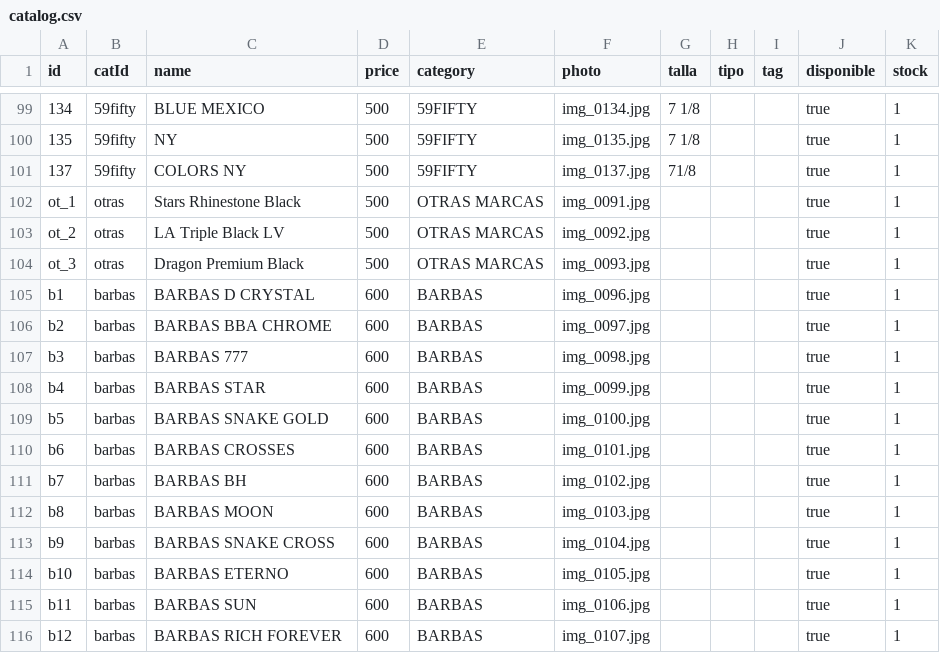
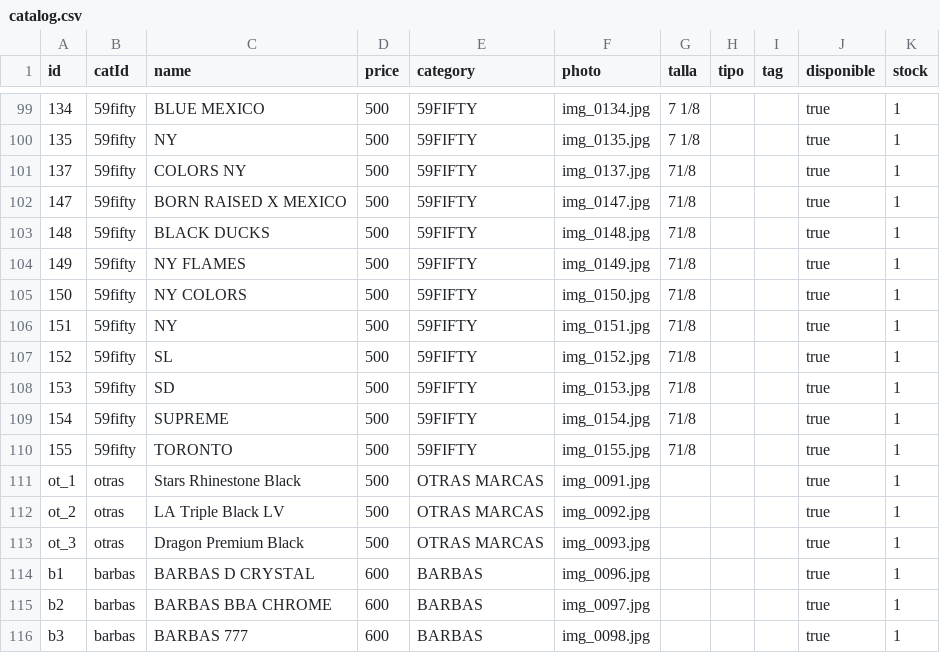
Before and after one commit to desertclub25/desertclub25.github.io, a CSV file: catalog.csv, drawn as a sheet; only a part is shown, gaps mark what is left out; the shorter side is filled out with more unchanged rows; the diff names each change by its address in the sheet, - before the commit and + after, or states it on an @@ line.

Commit message:
Actualizar catálogo desde Admin — 12/11/2026, 9:48:38 p.m.

```diff
--- a/catalog.csv
+++ b/catalog.csv
+row 102: 147 | 59fifty | BORN RAISED X MEXICO | 500 | 59FIFTY | img_0147.jpg | 71/8 |  |  | true | 1
+row 103: 148 | 59fifty | BLACK DUCKS | 500 | 59FIFTY | img_0148.jpg | 71/8 |  |  | true | 1
+row 104: 149 | 59fifty | NY FLAMES | 500 | 59FIFTY | img_0149.jpg | 71/8 |  |  | true | 1
+row 105: 150 | 59fifty | NY COLORS | 500 | 59FIFTY | img_0150.jpg | 71/8 |  |  | true | 1
+row 106: 151 | 59fifty | NY | 500 | 59FIFTY | img_0151.jpg | 71/8 |  |  | true | 1
+row 107: 152 | 59fifty | SL | 500 | 59FIFTY | img_0152.jpg | 71/8 |  |  | true | 1
+row 108: 153 | 59fifty | SD | 500 | 59FIFTY | img_0153.jpg | 71/8 |  |  | true | 1
+row 109: 154 | 59fifty | SUPREME | 500 | 59FIFTY | img_0154.jpg | 71/8 |  |  | true | 1
+row 110: 155 | 59fifty | TORONTO | 500 | 59FIFTY | img_0155.jpg | 71/8 |  |  | true | 1
```
